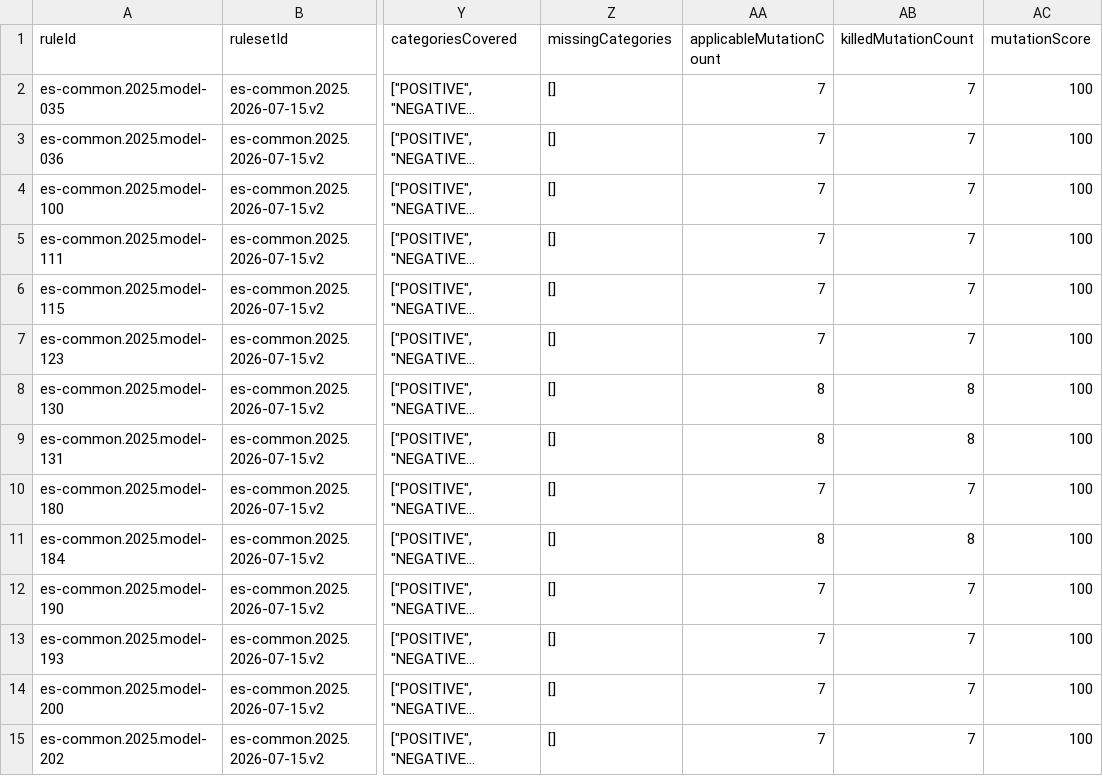
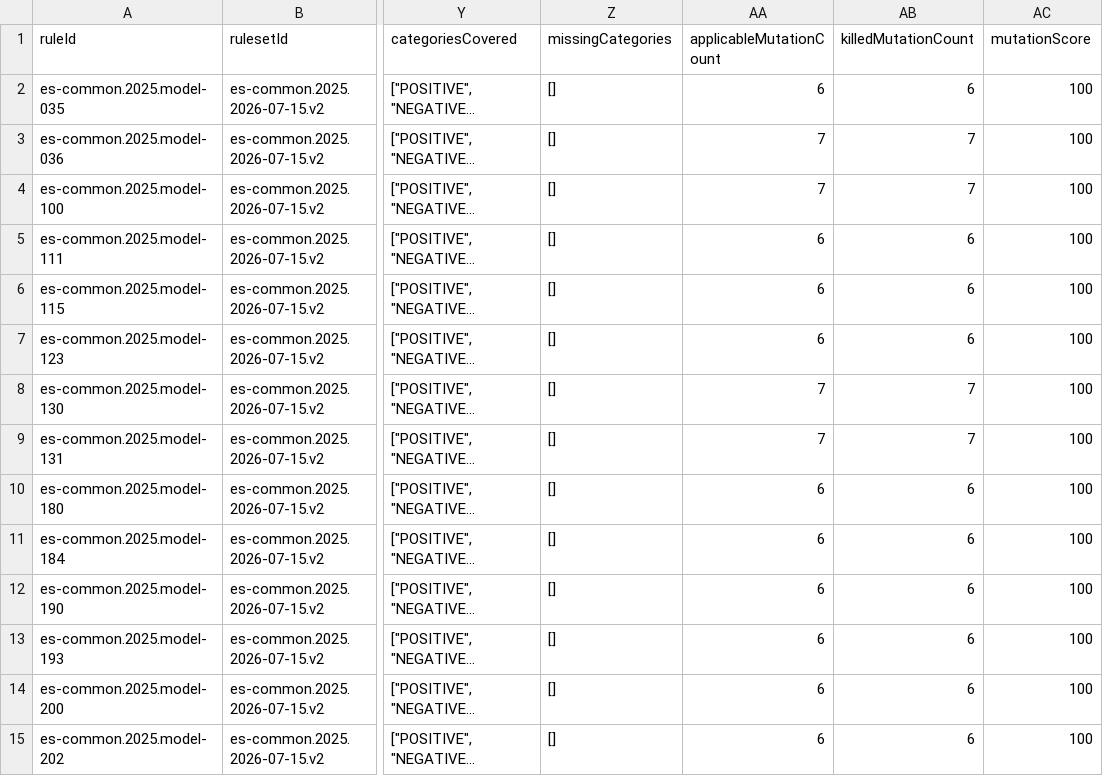
Before and after one commit to puntoracingrc/Factu-Autonomo, a CSV file: docs/fiscal/rule-inventory.csv, drawn as a sheet; only a part is shown, gaps mark what is left out; long unchanged cells end in …; the diff covers the shown part only; the diff names each change by its address in the sheet, - before the commit and + after, or states it on an @@ line.

Commit message:
Execute fiscal decision mutants

```diff
--- a/docs/fiscal/rule-inventory.csv
+++ b/docs/fiscal/rule-inventory.csv
-AA2 (applicableMutationCount): 7
+AA2 (applicableMutationCount): 6
-AB2 (killedMutationCount): 7
+AB2 (killedMutationCount): 6
-AA5:AA7 (applicableMutationCount): 7
+AA5:AA7 (applicableMutationCount): 6
-AB5:AB7 (killedMutationCount): 7
+AB5:AB7 (killedMutationCount): 6
-AA8:AA9 (applicableMutationCount): 8
+AA8:AA9 (applicableMutationCount): 7
-AB8:AB9 (killedMutationCount): 8
+AB8:AB9 (killedMutationCount): 7
-AA10 (applicableMutationCount): 7
+AA10 (applicableMutationCount): 6
-AB10 (killedMutationCount): 7
+AB10 (killedMutationCount): 6
-AA11 (applicableMutationCount): 8
+AA11 (applicableMutationCount): 6
-AB11 (killedMutationCount): 8
+AB11 (killedMutationCount): 6
-AA12:AA15 (applicableMutationCount): 7
+AA12:AA15 (applicableMutationCount): 6
-AB12:AB15 (killedMutationCount): 7
+AB12:AB15 (killedMutationCount): 6
```
Also changed, not shown: 76 edited cells elsewhere in this file, 7 other files.
